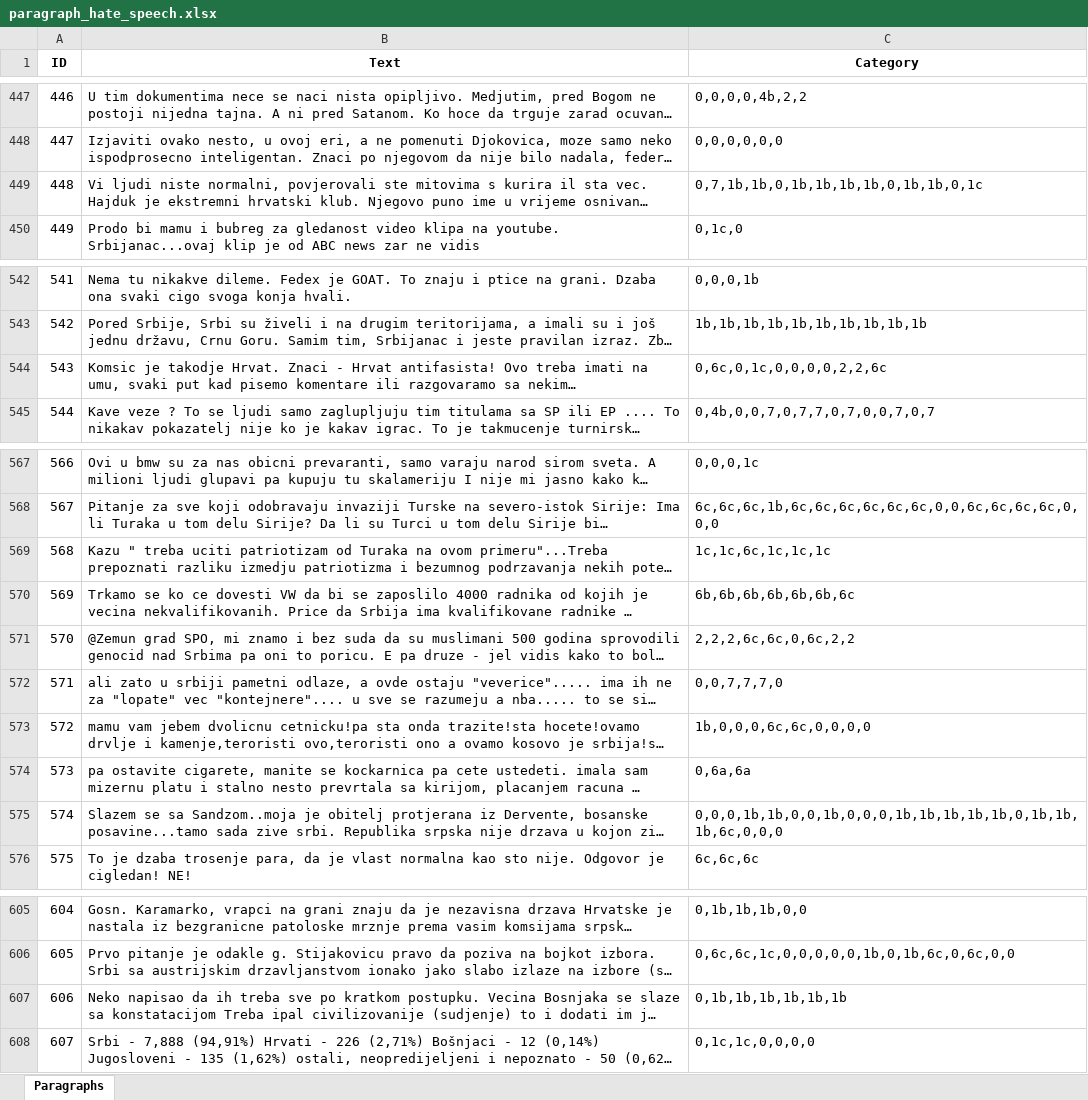
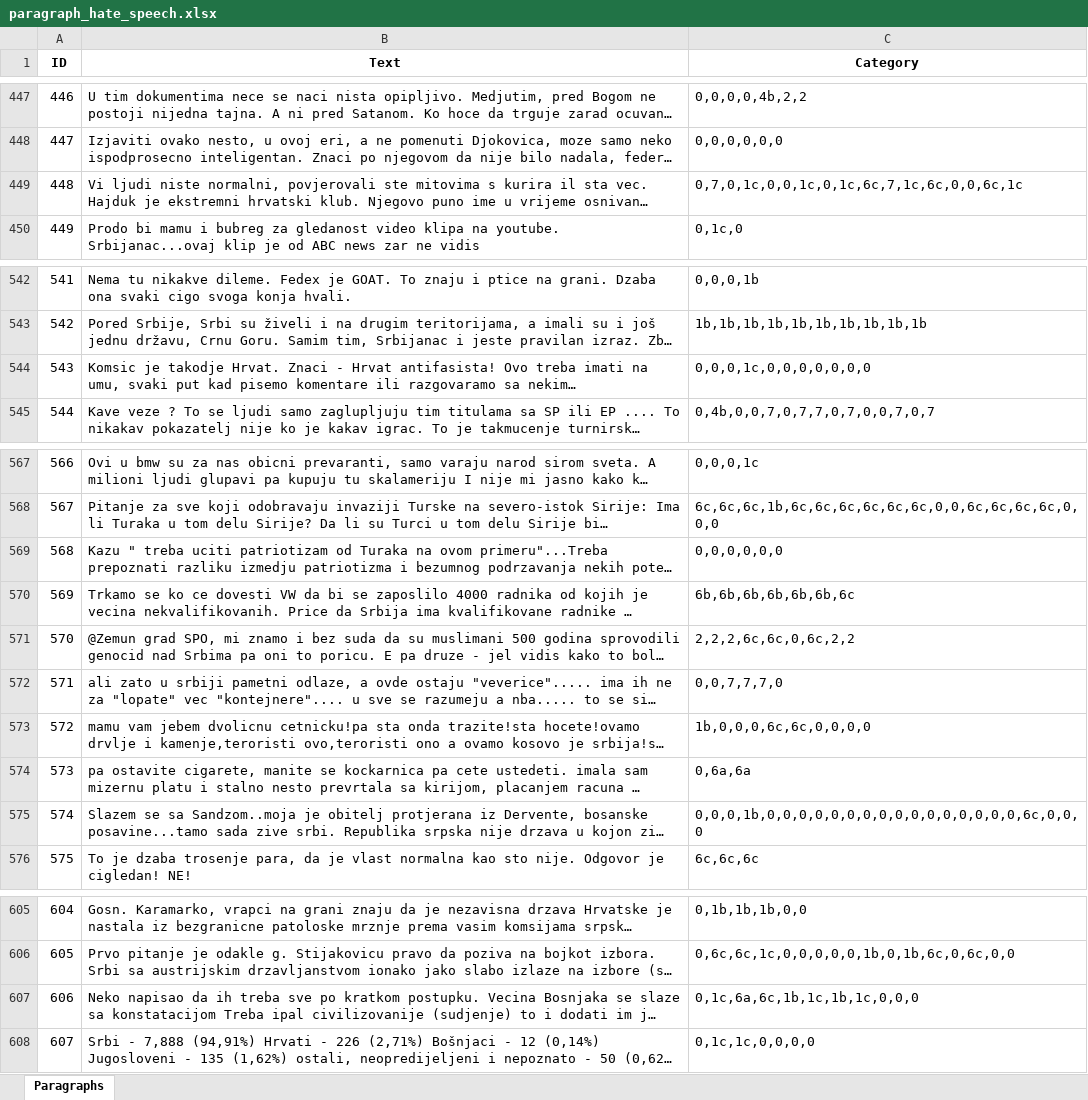
Before and after one commit to mdodovic/HateSpeech-LLM-Detector, an Excel workbook: data/paragraph_hate_speech.xlsx, sheet Paragraphs, drawn as a sheet; only a part is shown, gaps mark what is left out; long unchanged cells end in …; values as stored, in another font and other column widths than the file's, no borders; the diff covers the shown part only; the diff names each change by its address in the sheet, - before the commit and + after, or states it on an @@ line.

```diff
--- a/data/paragraph_hate_speech.xlsx (sheet Paragraphs)
+++ b/data/paragraph_hate_speech.xlsx (sheet Paragraphs)
-C449 (Category): 0,7,1b,1b,0,1b,1b,1b,1b,0,1b,1b,0,1c
+C449 (Category): 0,7,0,1c,0,0,1c,0,1c,6c,7,1c,6c,0,0,6c,1c
-C544 (Category): 0,6c,0,1c,0,0,0,0,2,2,6c
+C544 (Category): 0,0,0,1c,0,0,0,0,0,0,0
-C569 (Category): 1c,1c,6c,1c,1c,1c
+C569 (Category): 0,0,0,0,0,0
-C575 (Category): 0,0,0,1b,1b,0,0,1b,0,0,0,1b,1b,1b,1b,1b,0,1b,1b,1b,6c,0,0,0
+C575 (Category): 0,0,0,1b,0,0,0,0,0,0,0,0,0,0,0,0,0,0,0,0,6c,0,0,0
-C607 (Category): 0,1b,1b,1b,1b,1b,1b
+C607 (Category): 0,1c,6a,6c,1b,1c,1b,1c,0,0,0
```
Also changed, not shown: 13 edited cells elsewhere in this sheet, data/access_paragraph_hate_speech_with_offenses.xlsx, data/single_sentence_hate_speech.xlsx.
